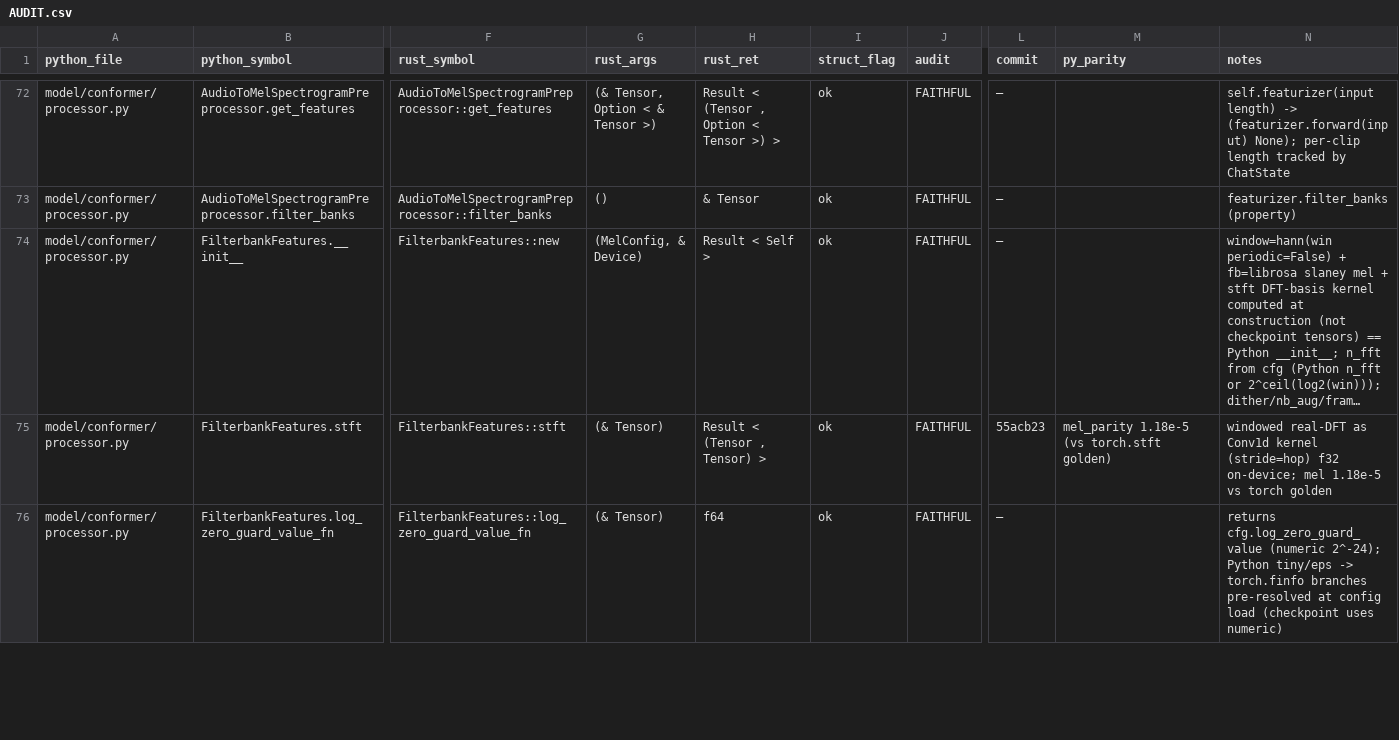
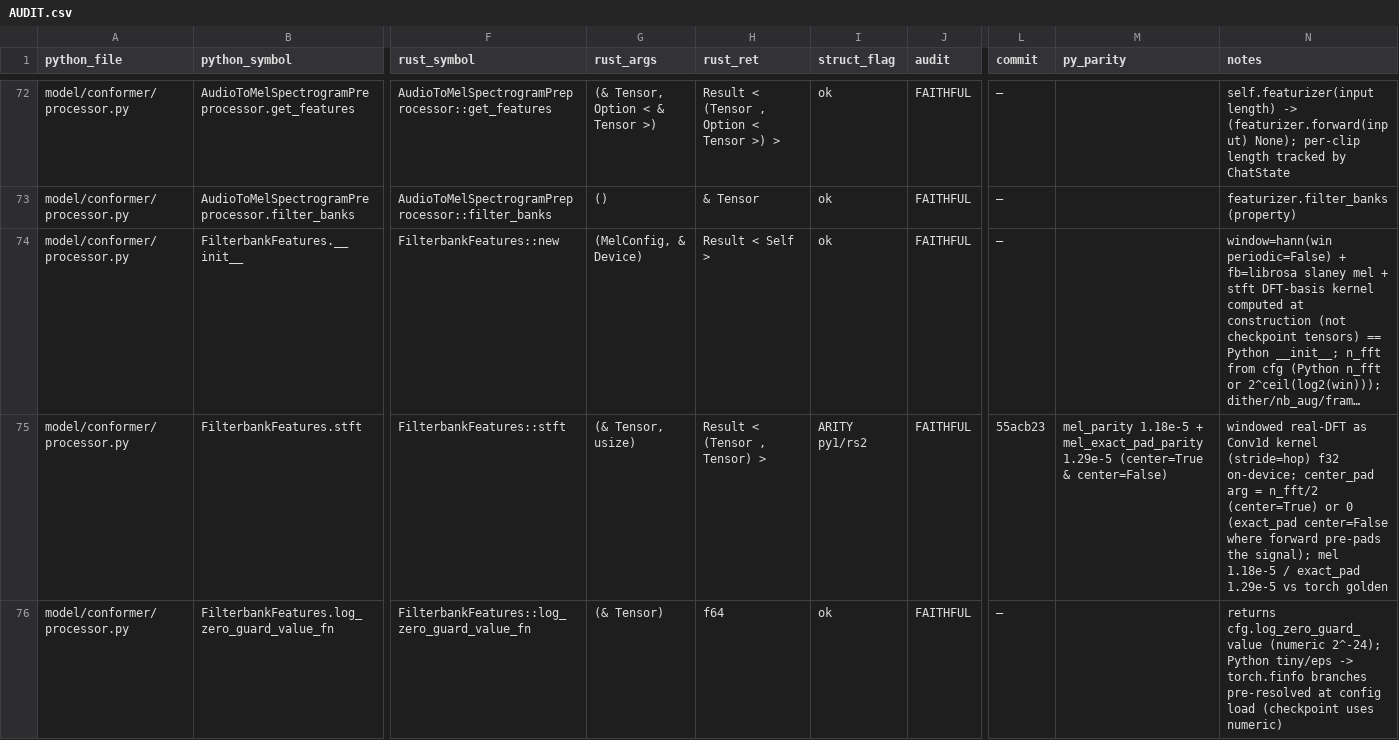
Before and after one commit to SolaceHarmony/emberharmony, a CSV file: experiments/lfm2-audio-voice/liquid-audio-rs/parity/AUDIT.csv, drawn as a sheet; only a part is shown, gaps mark what is left out; long unchanged cells end in …; the diff covers the shown part only; the diff names each change by its address in the sheet, - before the commit and + after, or states it on an @@ line.

```diff
--- a/experiments/lfm2-audio-voice/liquid-audio-rs/parity/AUDIT.csv
+++ b/experiments/lfm2-audio-voice/liquid-audio-rs/parity/AUDIT.csv
-G75 (rust_args): (& Tensor)
+G75 (rust_args): (& Tensor, usize)
-I75 (struct_flag): ok
+I75 (struct_flag): ARITY py1/rs2
-M75 (py_parity): mel_parity 1.18e-5 (vs torch.stft golden)
+M75 (py_parity): mel_parity 1.18e-5 + mel_exact_pad_parity 1.29e-5 (center=True & center=False)
-N75 (notes): …f32 on-device; mel 1.18e-5 vs torch…
+N75 (notes): …f32 on-device; center_pad arg = n_fft/2 (center=True) or 0 (exact_pad center=False where forward pre-pads the signal); mel 1.18e-5 / exact_pad 1.29e-5 vs torch…
```
Also changed, not shown: 8 edited cells elsewhere in this file, experiments/lfm2-audio-voice/liquid-audio-rs/parity/audit_seed.csv, 5 other files.
